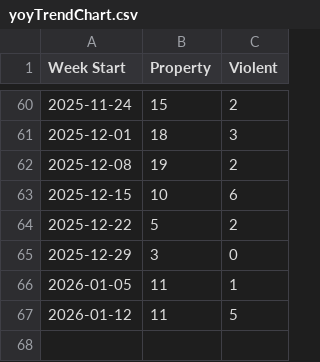
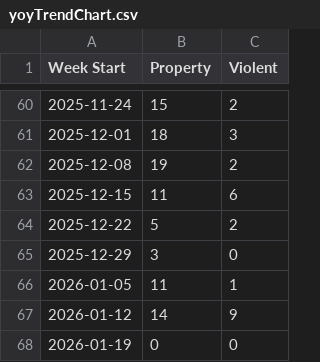
Before and after one commit to tomo-chien/usc-crime, a CSV file: data/yoyTrendChart.csv, drawn as a sheet; only a part is shown, gaps mark what is left out.

```diff
--- a/data/yoyTrendChart.csv
+++ b/data/yoyTrendChart.csv
@@ -62,3 +62,3 @@ Week Start,Property,Violent
 2025-12-08,19,2
-2025-12-15,10,6
+2025-12-15,11,6
 2025-12-22,5,2
@@ -66,2 +66,3 @@ Week Start,Property,Violent
 2026-01-05,11,1
-2026-01-12,11,5
+2026-01-12,14,9
+2026-01-19,0,0
```
Also changed, not shown: 3 other files.
